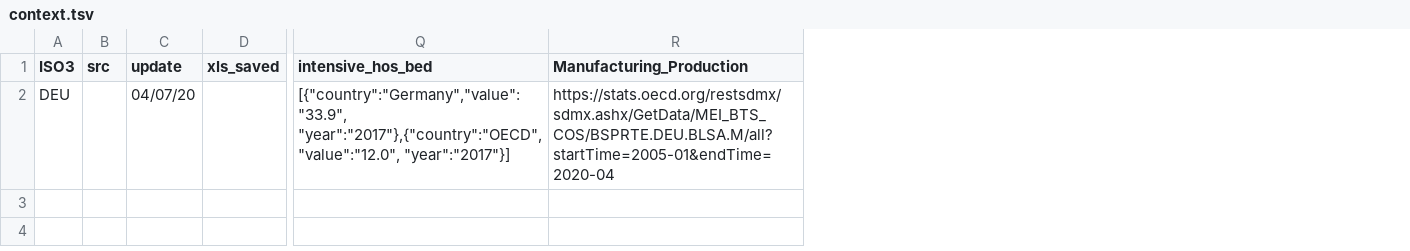
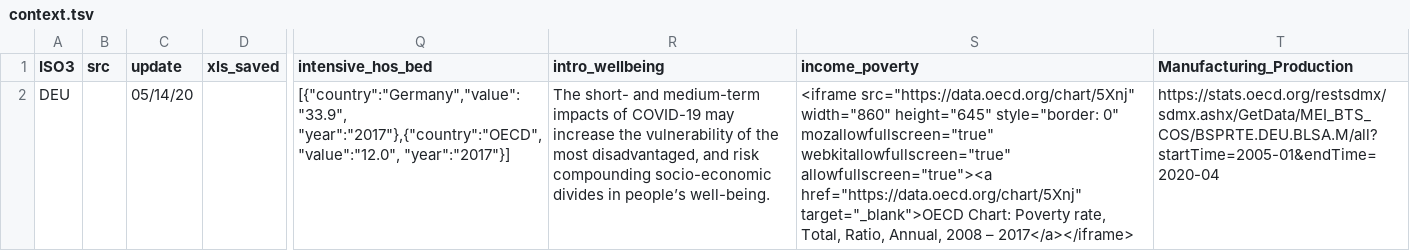
Before and after one commit to gitvfd/OECD-covid-action-map-test, a TSV file: data/context.tsv, drawn as a sheet; only a part is shown, gaps mark what is left out; the diff names each change by its address in the sheet, - before the commit and + after, or states it on an @@ line.

```diff
--- a/data/context.tsv
+++ b/data/context.tsv
+column R (intro_wellbeing), row 2: The short- and medium-term impacts of COVID-19 may increase the vulnerability of the most disadvantaged, and risk compounding socio-economic divides in people’s well-being.
+column S (income_poverty), row 2: <iframe src="https://data.oecd.org/chart/5Xnj" width="860" height="645" style="border: 0" mozallowfullscreen="true" webkitallowfullscreen="true" allowfullscreen="true"><a href="https://data.oecd.org/chart/5Xnj" target="_blank">OECD Chart: Poverty rate, Total, Ratio, Annual, 2008 – 2017</a></iframe>
-C2 (update): 04/07/20
+C2 (update): 05/14/20
```
Also changed, not shown: data/contextvariables.tsv.
